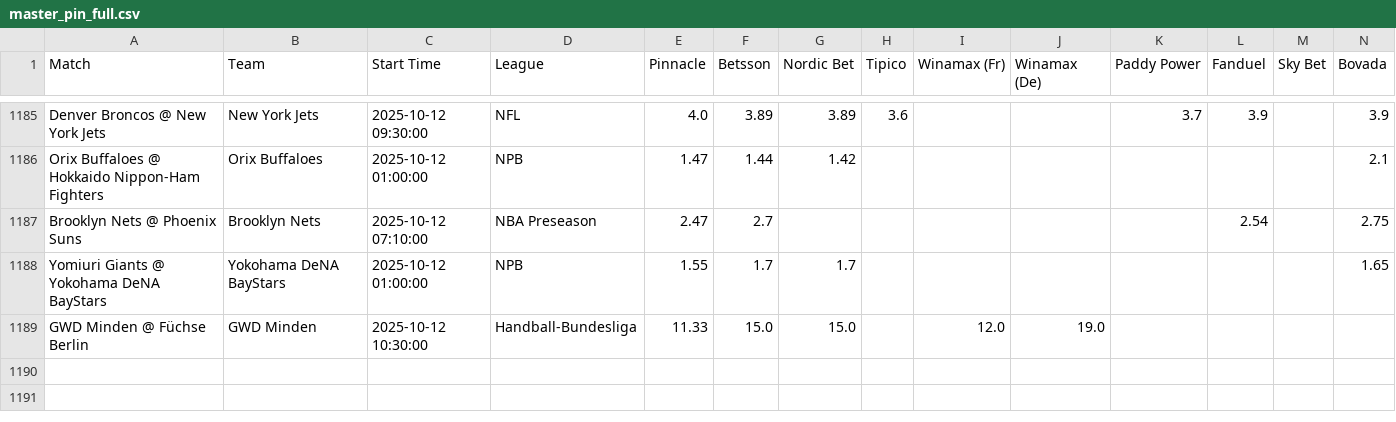
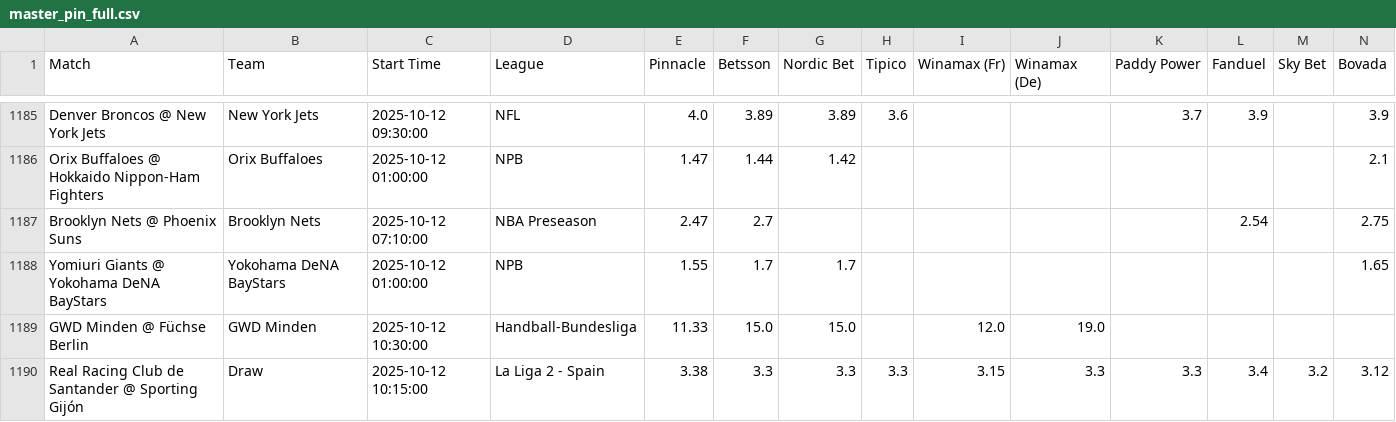
Before and after one commit to aqsmith02/paper-betting-tracker, a CSV file: codebase/data/master_pin_full.csv, drawn as a sheet; only a part is shown, gaps mark what is left out; rows hold the shown columns only; the diff names each change by its address in the sheet, - before the commit and + after, or states it on an @@ line.

```diff
--- a/codebase/data/master_pin_full.csv
+++ b/codebase/data/master_pin_full.csv
+row 1190: Real Racing Club de Santander @ Sporting Gijón | Draw | 2025-10-12 10:15:00 | La Liga 2 - Spain | 3.38 | 3.3 | 3.3 | 3.3 | 3.15 | 3.3 | 3.3 | 3.4 | 3.2 | 3.12
```
Also changed, not shown: codebase/data/master_avg_bets.csv, codebase/data/master_avg_full.csv, 3 other files.
